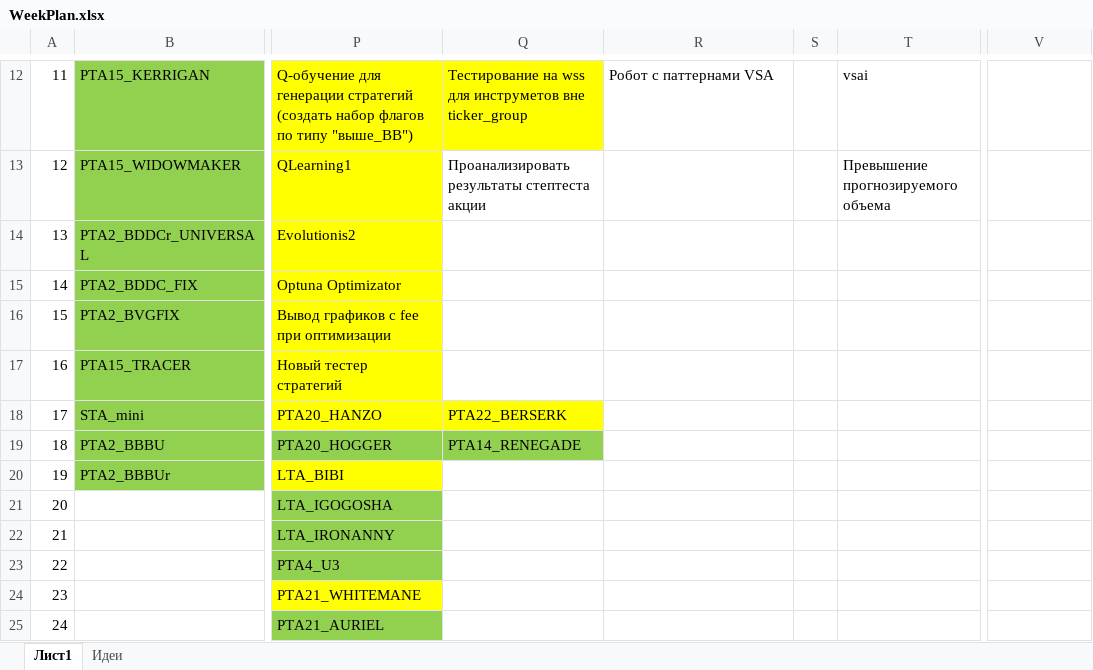
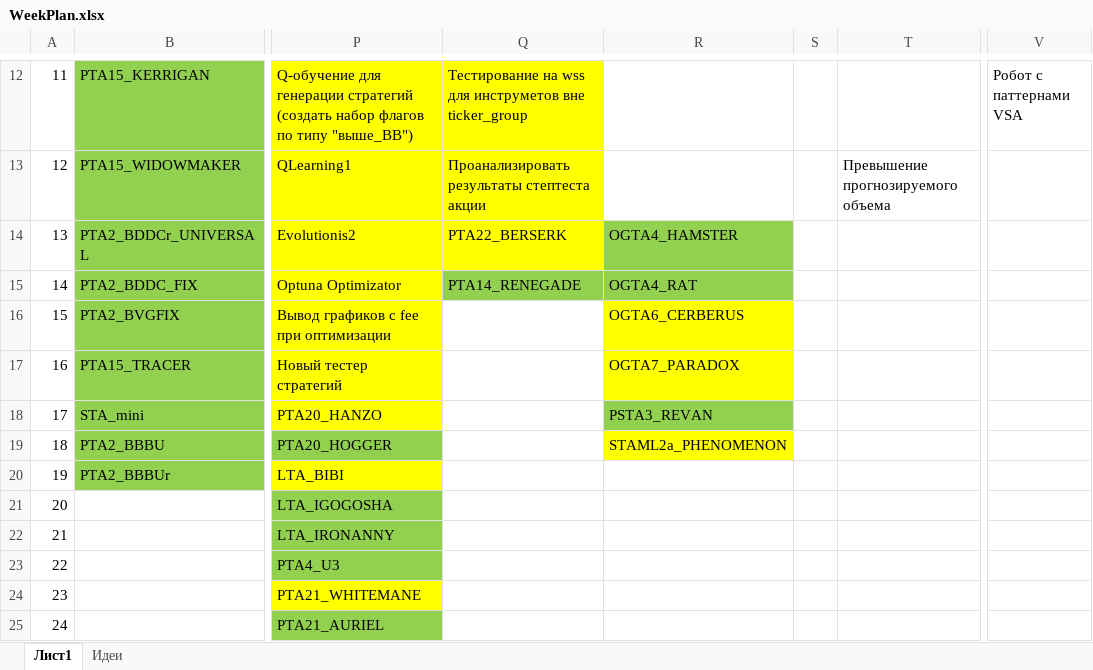
Before and after one commit to Anubis1Good/RichLaughter, an Excel workbook: _other/WeekPlan.xlsx, sheet Лист1, drawn as a sheet; only a part is shown, gaps mark what is left out; values as stored, in another font and other column widths than the file's, no borders; the diff covers the shown part only; the diff names each change by its address in the sheet, - before the commit and + after, or states it on an @@ line.

Commit message:
some new ws OGTA,PSTA,STAML

```diff
--- a/_other/WeekPlan.xlsx (sheet Лист1)
+++ b/_other/WeekPlan.xlsx (sheet Лист1)
-R12: Робот с паттернами VSA
+R12: (empty)
-T12: vsai
+T12: (empty)
-V12: (empty)
+V12: Робот с паттернами VSA
-Q13:Q14 fill: none
+Q13:Q14 fill: #FFFF00
-Q14: (empty)
+Q14: PTA22_BERSERK
-R14: (empty)
+R14: OGTA4_HAMSTER
-R14 fill: none
+R14 fill: #92D050
-Q15: (empty)
+Q15: PTA14_RENEGADE
-Q15:R15 fill: none
+Q15:R15 fill: #92D050
-R15: (empty)
+R15: OGTA4_RAT
-R16: (empty)
+R16: OGTA6_CERBERUS
-R16:R17 fill: none
+R16:R17 fill: #FFFF00
-R17: (empty)
+R17: OGTA7_PARADOX
-Q18: PTA22_BERSERK
+Q18: (empty)
-Q18 fill: #FFFF00
+Q18 fill: none
-R18: (empty)
+R18: PSTA3_REVAN
-R18 fill: none
+R18 fill: #92D050
-Q19: PTA14_RENEGADE
+Q19: (empty)
-Q19 fill: #92D050
+Q19 fill: none
-R19: (empty)
+R19: STAML2a_PHENOMENON
-R19 fill: none
+R19 fill: #FFFF00
```
Also changed, not shown: 28 edited cells and cell formats elsewhere in this sheet, 23 other files.
